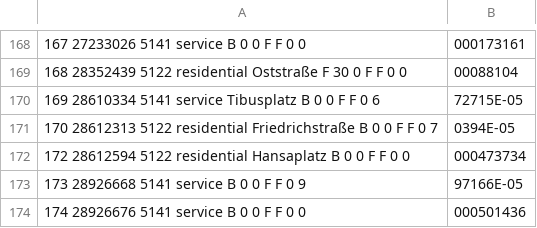
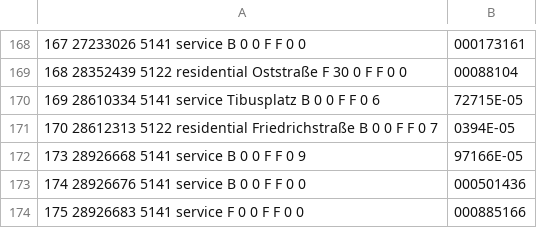
Before and after one commit to cherry13579/CSV_Files, a CSV file: streetsE.csv, drawn as a sheet; only a part is shown, gaps mark what is left out; the shorter side is filled out with more unchanged rows; the diff names each change by its address in the sheet, - before the commit and + after, or states it on an @@ line.

Commit message:
Update streetsE.csv

```diff
--- a/streetsE.csv
+++ b/streetsE.csv
-row 172: 172 28612594 5122 residential Hansaplatz B 0 0 F F 0 0 | 000473734
```
